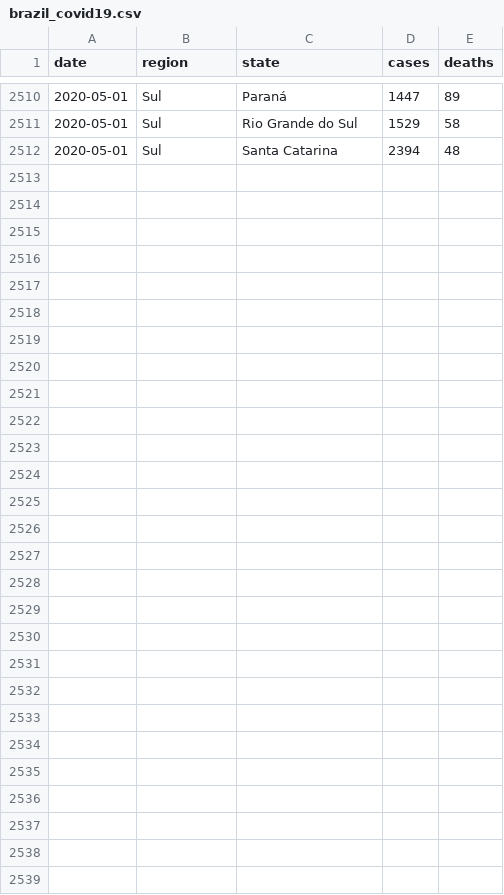
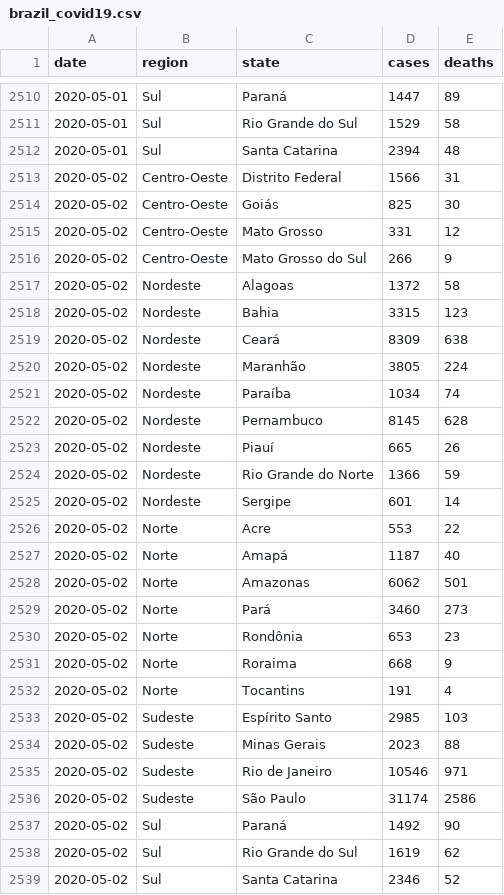
Before and after one commit to niltontac/EspAnalise-EngDados, a CSV file: data/covid19_brazil_data/brazil_covid19.csv, drawn as a sheet; only a part is shown, gaps mark what is left out; the diff names each change by its address in the sheet, - before the commit and + after, or states it on an @@ line.

Commit message:
Add files via upload

```diff
--- a/data/covid19_brazil_data/brazil_covid19.csv
+++ b/data/covid19_brazil_data/brazil_covid19.csv
+row 2513: 2020-05-02 | Centro-Oeste | Distrito Federal | 1566 | 31
+row 2514: 2020-05-02 | Centro-Oeste | Goiás | 825 | 30
+row 2515: 2020-05-02 | Centro-Oeste | Mato Grosso | 331 | 12
+row 2516: 2020-05-02 | Centro-Oeste | Mato Grosso do Sul | 266 | 9
+row 2517: 2020-05-02 | Nordeste | Alagoas | 1372 | 58
+row 2518: 2020-05-02 | Nordeste | Bahia | 3315 | 123
+row 2519: 2020-05-02 | Nordeste | Ceará | 8309 | 638
+row 2520: 2020-05-02 | Nordeste | Maranhão | 3805 | 224
+row 2521: 2020-05-02 | Nordeste | Paraíba | 1034 | 74
+row 2522: 2020-05-02 | Nordeste | Pernambuco | 8145 | 628
+row 2523: 2020-05-02 | Nordeste | Piauí | 665 | 26
+row 2524: 2020-05-02 | Nordeste | Rio Grande do Norte | 1366 | 59
+row 2525: 2020-05-02 | Nordeste | Sergipe | 601 | 14
+row 2526: 2020-05-02 | Norte | Acre | 553 | 22
+row 2527: 2020-05-02 | Norte | Amapá | 1187 | 40
+row 2528: 2020-05-02 | Norte | Amazonas | 6062 | 501
+row 2529: 2020-05-02 | Norte | Pará | 3460 | 273
+row 2530: 2020-05-02 | Norte | Rondônia | 653 | 23
+row 2531: 2020-05-02 | Norte | Roraima | 668 | 9
+row 2532: 2020-05-02 | Norte | Tocantins | 191 | 4
+row 2533: 2020-05-02 | Sudeste | Espírito Santo | 2985 | 103
+row 2534: 2020-05-02 | Sudeste | Minas Gerais | 2023 | 88
+row 2535: 2020-05-02 | Sudeste | Rio de Janeiro | 10546 | 971
+row 2536: 2020-05-02 | Sudeste | São Paulo | 31174 | 2586
+row 2537: 2020-05-02 | Sul | Paraná | 1492 | 90
+row 2538: 2020-05-02 | Sul | Rio Grande do Sul | 1619 | 62
+row 2539: 2020-05-02 | Sul | Santa Catarina | 2346 | 52
```
